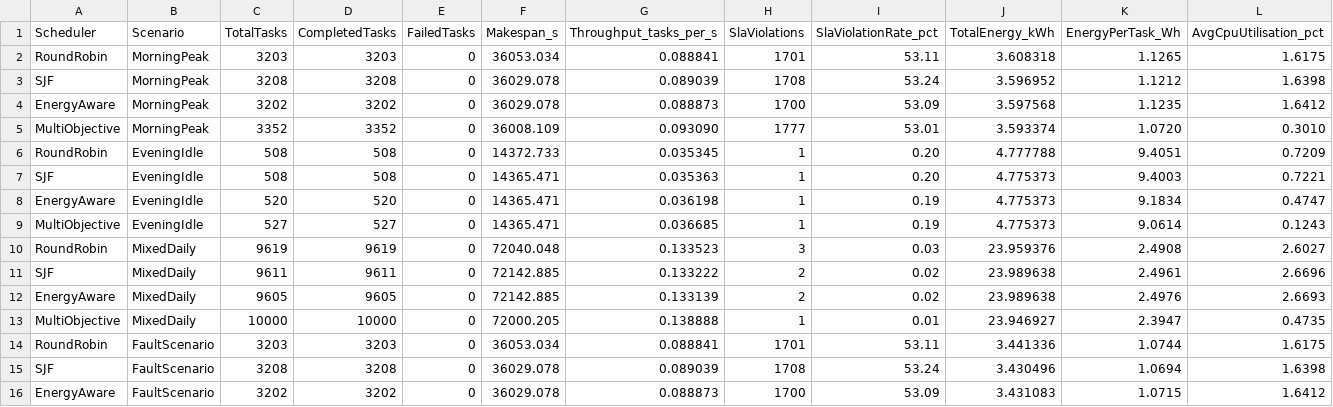
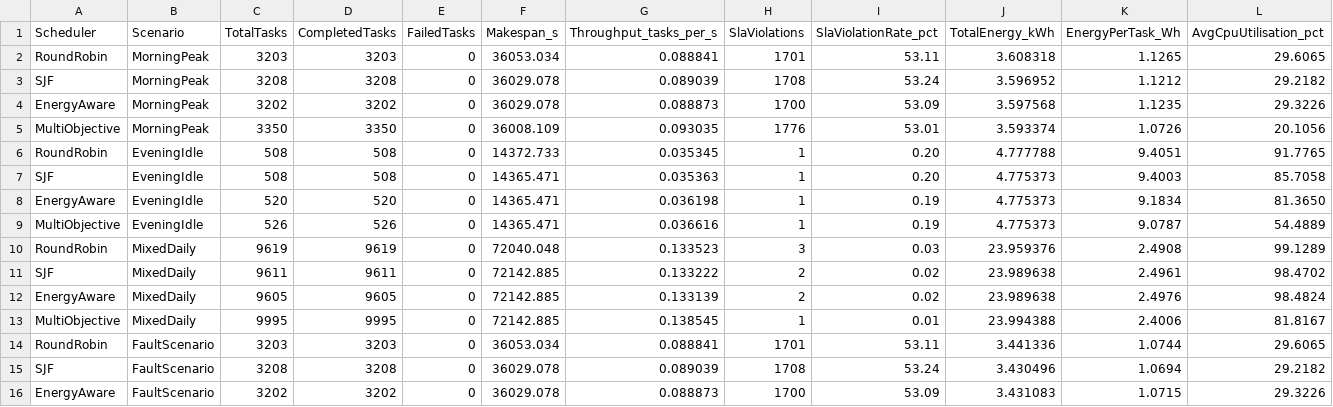
Before and after one commit to palfirobert/Dizertatie, a CSV file: results/summary_results.csv, drawn as a sheet; only a part is shown; the diff covers the shown part only; the diff names each change by its address in the sheet, - before the commit and + after, or states it on an @@ line.

```diff
--- a/results/summary_results.csv
+++ b/results/summary_results.csv
-L2 (AvgCpuUtilisation_pct): 1.6175
+L2 (AvgCpuUtilisation_pct): 29.6065
-L3 (AvgCpuUtilisation_pct): 1.6398
+L3 (AvgCpuUtilisation_pct): 29.2182
-L4 (AvgCpuUtilisation_pct): 1.6412
+L4 (AvgCpuUtilisation_pct): 29.3226
-C5 (TotalTasks): 3352
+C5 (TotalTasks): 3350
-D5 (CompletedTasks): 3352
+D5 (CompletedTasks): 3350
-G5 (Throughput_tasks_per_s): 0.093090
+G5 (Throughput_tasks_per_s): 0.093035
-H5 (SlaViolations): 1777
+H5 (SlaViolations): 1776
-K5 (EnergyPerTask_Wh): 1.0720
+K5 (EnergyPerTask_Wh): 1.0726
-L5 (AvgCpuUtilisation_pct): 0.3010
+L5 (AvgCpuUtilisation_pct): 20.1056
-L6 (AvgCpuUtilisation_pct): 0.7209
+L6 (AvgCpuUtilisation_pct): 91.7765
-L7 (AvgCpuUtilisation_pct): 0.7221
+L7 (AvgCpuUtilisation_pct): 85.7058
-L8 (AvgCpuUtilisation_pct): 0.4747
+L8 (AvgCpuUtilisation_pct): 81.3650
-C9 (TotalTasks): 527
+C9 (TotalTasks): 526
-D9 (CompletedTasks): 527
+D9 (CompletedTasks): 526
-G9 (Throughput_tasks_per_s): 0.036685
+G9 (Throughput_tasks_per_s): 0.036616
-K9 (EnergyPerTask_Wh): 9.0614
+K9 (EnergyPerTask_Wh): 9.0787
-L9 (AvgCpuUtilisation_pct): 0.1243
+L9 (AvgCpuUtilisation_pct): 54.4889
-L10 (AvgCpuUtilisation_pct): 2.6027
+L10 (AvgCpuUtilisation_pct): 99.1289
-L11 (AvgCpuUtilisation_pct): 2.6696
+L11 (AvgCpuUtilisation_pct): 98.4702
-L12 (AvgCpuUtilisation_pct): 2.6693
+L12 (AvgCpuUtilisation_pct): 98.4824
-C13 (TotalTasks): 10000
+C13 (TotalTasks): 9995
-D13 (CompletedTasks): 10000
+D13 (CompletedTasks): 9995
-F13 (Makespan_s): 72000.205
+F13 (Makespan_s): 72142.885
-G13 (Throughput_tasks_per_s): 0.138888
+G13 (Throughput_tasks_per_s): 0.138545
-J13 (TotalEnergy_kWh): 23.946927
+J13 (TotalEnergy_kWh): 23.994388
-K13 (EnergyPerTask_Wh): 2.3947
+K13 (EnergyPerTask_Wh): 2.4006
-L13 (AvgCpuUtilisation_pct): 0.4735
+L13 (AvgCpuUtilisation_pct): 81.8167
-L14 (AvgCpuUtilisation_pct): 1.6175
+L14 (AvgCpuUtilisation_pct): 29.6065
-L15 (AvgCpuUtilisation_pct): 1.6398
+L15 (AvgCpuUtilisation_pct): 29.2182
-L16 (AvgCpuUtilisation_pct): 1.6412
+L16 (AvgCpuUtilisation_pct): 29.3226
```
Also changed, not shown: 16 edited cells elsewhere in this file, results/energy_results.csv, results/sla_results.csv, 4 other files.
